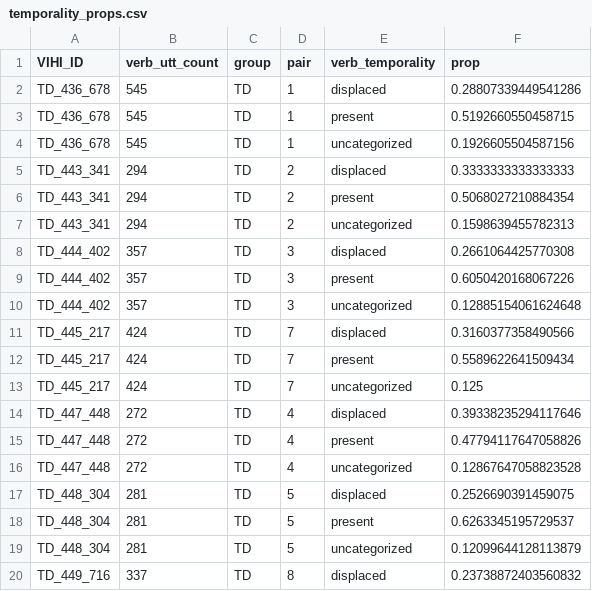
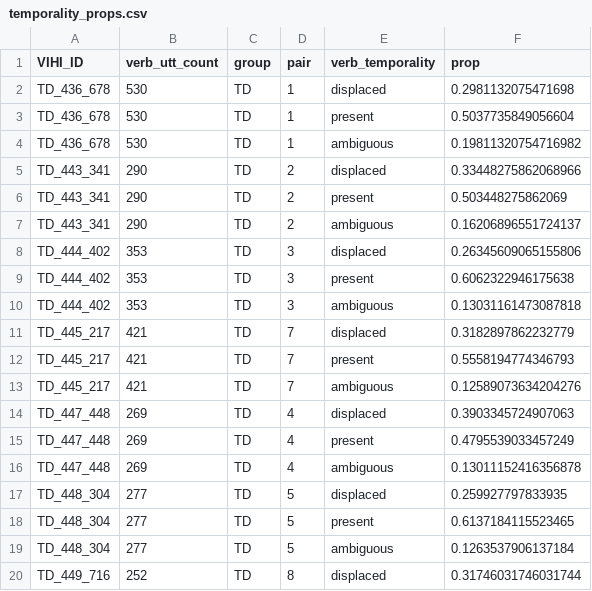
Before and after one commit to BergelsonLab/input_quality, a CSV file: data/LENA/Transcripts/Derived/temporality_props.csv, drawn as a sheet; only a part is shown; the diff covers the shown part only.

```diff
--- a/data/LENA/Transcripts/Derived/temporality_props.csv
+++ b/data/LENA/Transcripts/Derived/temporality_props.csv
@@ -1,20 +1,20 @@
 VIHI_ID,verb_utt_count,group,pair,verb_temporality,prop
-TD_436_678,545,TD,1,displaced,0.28807339449541286
-TD_436_678,545,TD,1,present,0.5192660550458715
-TD_436_678,545,TD,1,uncategorized,0.1926605504587156
-TD_443_341,294,TD,2,displaced,0.3333333333333333
-TD_443_341,294,TD,2,present,0.5068027210884354
-TD_443_341,294,TD,2,uncategorized,0.1598639455782313
-TD_444_402,357,TD,3,displaced,0.2661064425770308
-TD_444_402,357,TD,3,present,0.6050420168067226
-TD_444_402,357,TD,3,uncategorized,0.12885154061624648
-TD_445_217,424,TD,7,displaced,0.3160377358490566
-TD_445_217,424,TD,7,present,0.5589622641509434
-TD_445_217,424,TD,7,uncategorized,0.125
-TD_447_448,272,TD,4,displaced,0.39338235294117646
-TD_447_448,272,TD,4,present,0.47794117647058826
-TD_447_448,272,TD,4,uncategorized,0.12867647058823528
-TD_448_304,281,TD,5,displaced,0.2526690391459075
-TD_448_304,281,TD,5,present,0.6263345195729537
-TD_448_304,281,TD,5,uncategorized,0.12099644128113879
-TD_449_716,337,TD,8,displaced,0.23738872403560832
+TD_436_678,530,TD,1,displaced,0.2981132075471698
+TD_436_678,530,TD,1,present,0.5037735849056604
+TD_436_678,530,TD,1,ambiguous,0.19811320754716982
+TD_443_341,290,TD,2,displaced,0.33448275862068966
+TD_443_341,290,TD,2,present,0.503448275862069
+TD_443_341,290,TD,2,ambiguous,0.16206896551724137
+TD_444_402,353,TD,3,displaced,0.26345609065155806
+TD_444_402,353,TD,3,present,0.6062322946175638
+TD_444_402,353,TD,3,ambiguous,0.13031161473087818
+TD_445_217,421,TD,7,displaced,0.3182897862232779
+TD_445_217,421,TD,7,present,0.5558194774346793
+TD_445_217,421,TD,7,ambiguous,0.12589073634204276
+TD_447_448,269,TD,4,displaced,0.3903345724907063
+TD_447_448,269,TD,4,present,0.4795539033457249
+TD_447_448,269,TD,4,ambiguous,0.13011152416356878
+TD_448_304,277,TD,5,displaced,0.259927797833935
+TD_448_304,277,TD,5,present,0.6137184115523465
+TD_448_304,277,TD,5,ambiguous,0.1263537906137184
+TD_449_716,252,TD,8,displaced,0.31746031746031744
```
Also changed, not shown: 136 edited cells elsewhere in this file, data/LENA/Automated/LENA_counts.csv, data/LENA/Transcripts/Derived/MLUs.csv, 26 other files.
